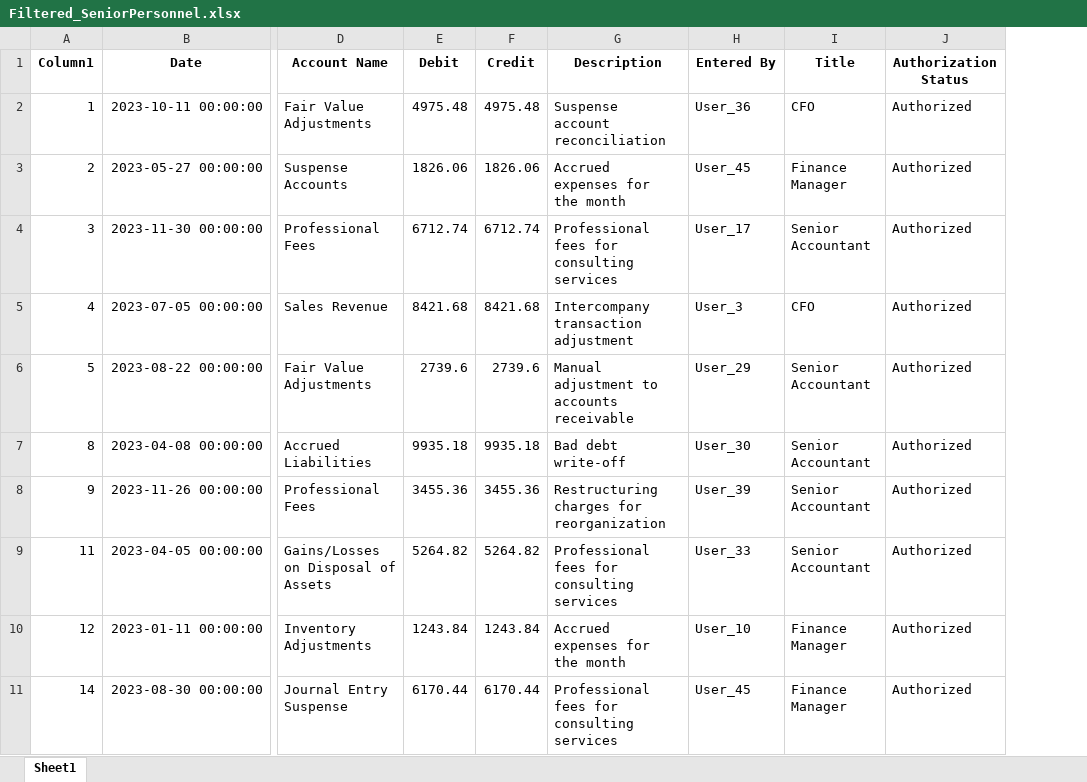
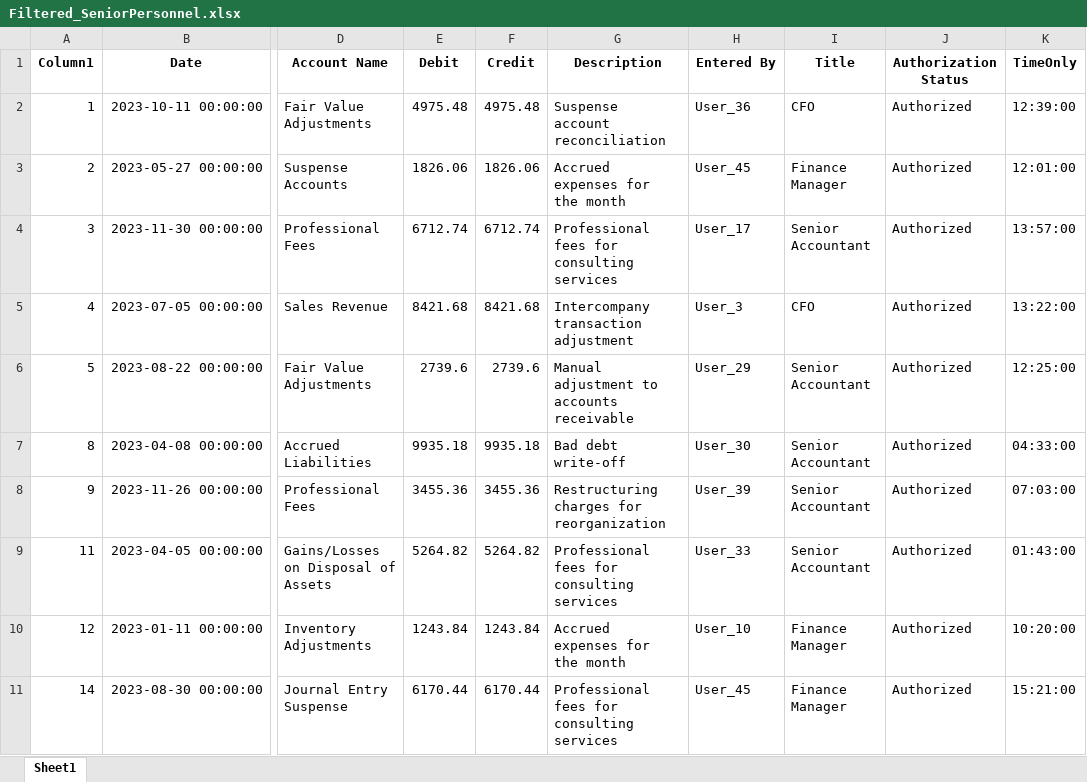
Before and after one commit to alvinkjobi/Sample-Excel-Filtering, an Excel workbook: Filtered_SeniorPersonnel.xlsx, sheet Sheet1, drawn as a sheet; only a part is shown, gaps mark what is left out; values as stored, in another font and other column widths than the file's, no borders; the diff names each change by its address in the sheet, - before the commit and + after, or states it on an @@ line.

```diff
--- a/Filtered_SeniorPersonnel.xlsx (sheet Sheet1)
+++ b/Filtered_SeniorPersonnel.xlsx (sheet Sheet1)
+column K (TimeOnly), rows 2-11: 12:39:00 | 12:01:00 | 13:57:00 | 13:22:00 | 12:25:00 | 04:33:00 | 07:03:00 | 01:43:00 | 10:20:00 | 15:21:00
```
Also changed, not shown: FilteredOutput.xlsx, Filtered_Authorization.xlsx, 8 other files.
